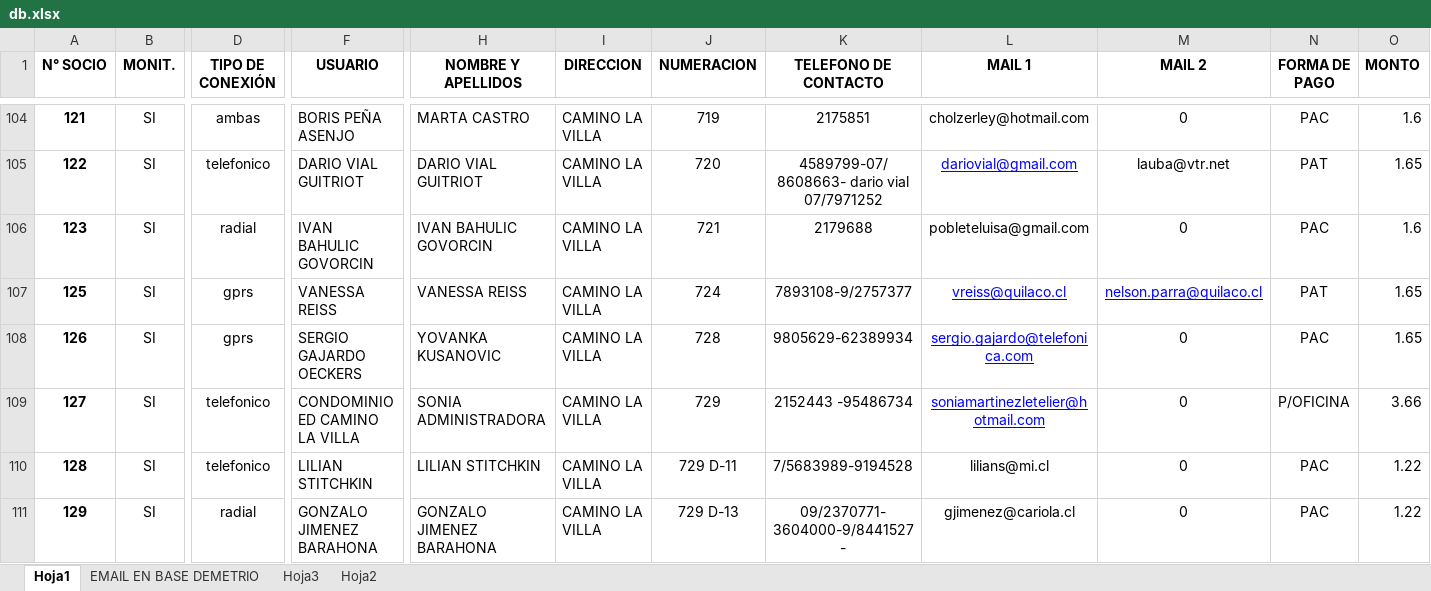
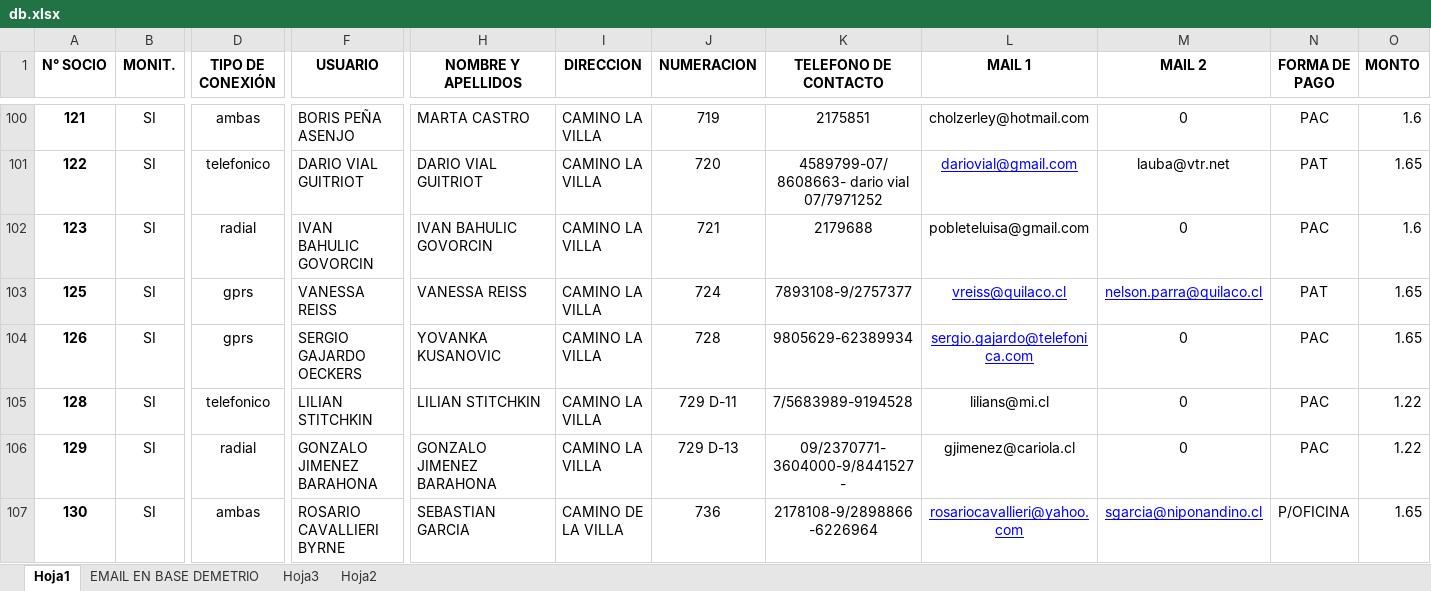
Before and after one commit to gitmovitech/dehesa-gestion, an Excel workbook: db.xlsx, sheet Hoja1, drawn as a sheet; only a part is shown, gaps mark what is left out; the shorter side is filled out with more unchanged rows; values as stored, in another font and other column widths than the file's, no borders; rows hold the shown columns only; the diff covers the shown part only; the diff names each change by its address in the sheet, - before the commit and + after, or states it on an @@ line.

```diff
--- a/db.xlsx (sheet Hoja1)
+++ b/db.xlsx (sheet Hoja1)
-row 109: 127 | SI | telefonico | CONDOMINIO ED CAMINO LA VILLA | SONIA ADMINISTRADORA | CAMINO LA VILLA | 729 | 2152443 -95486734 | soniamartinezletelier@hotmail.com | 0 | P/OFICINA | 3.66
```
Also changed, not shown: 24 removed rows and 1 edited cell elsewhere in this sheet, 5 other files.
